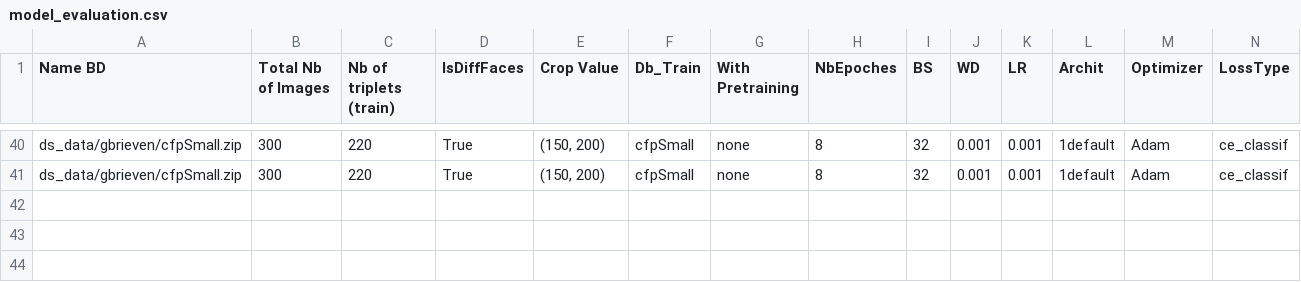
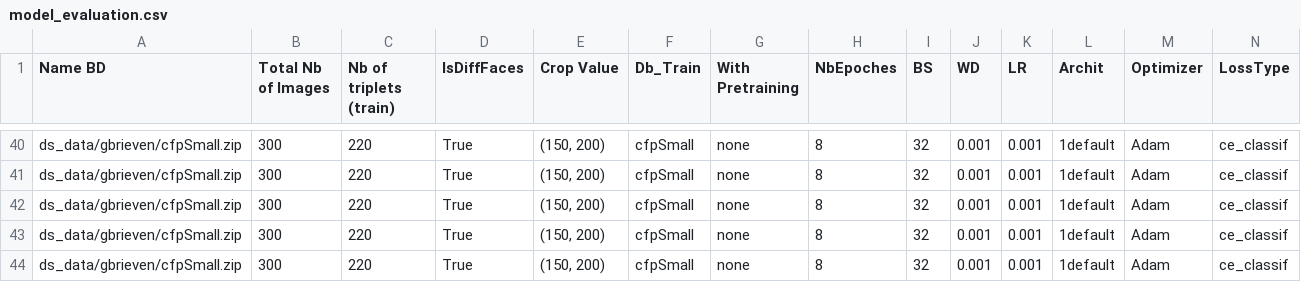
Before and after one commit to gbrieven16/oneShotLearning, a CSV file: OneShotLearning_FR/model_evaluation.csv, drawn as a sheet; only a part is shown, gaps mark what is left out; rows hold the shown columns only; the diff names each change by its address in the sheet, - before the commit and + after, or states it on an @@ line.

Commit message:
Classification for different nb of classes

```diff
--- a/OneShotLearning_FR/model_evaluation.csv
+++ b/OneShotLearning_FR/model_evaluation.csv
+row 42: ds_data/gbrieven/cfpSmall.zip | 300 | 220 | True | (150, 200) | cfpSmall | none | 8 | 32 | 0.001 | 0.001 | 1default | Adam | ce_classif
+row 43: ds_data/gbrieven/cfpSmall.zip | 300 | 220 | True | (150, 200) | cfpSmall | none | 8 | 32 | 0.001 | 0.001 | 1default | Adam | ce_classif
+row 44: ds_data/gbrieven/cfpSmall.zip | 300 | 220 | True | (150, 200) | cfpSmall | none | 8 | 32 | 0.001 | 0.001 | 1default | Adam | ce_classif
```
Also changed, not shown: 5 other files.
